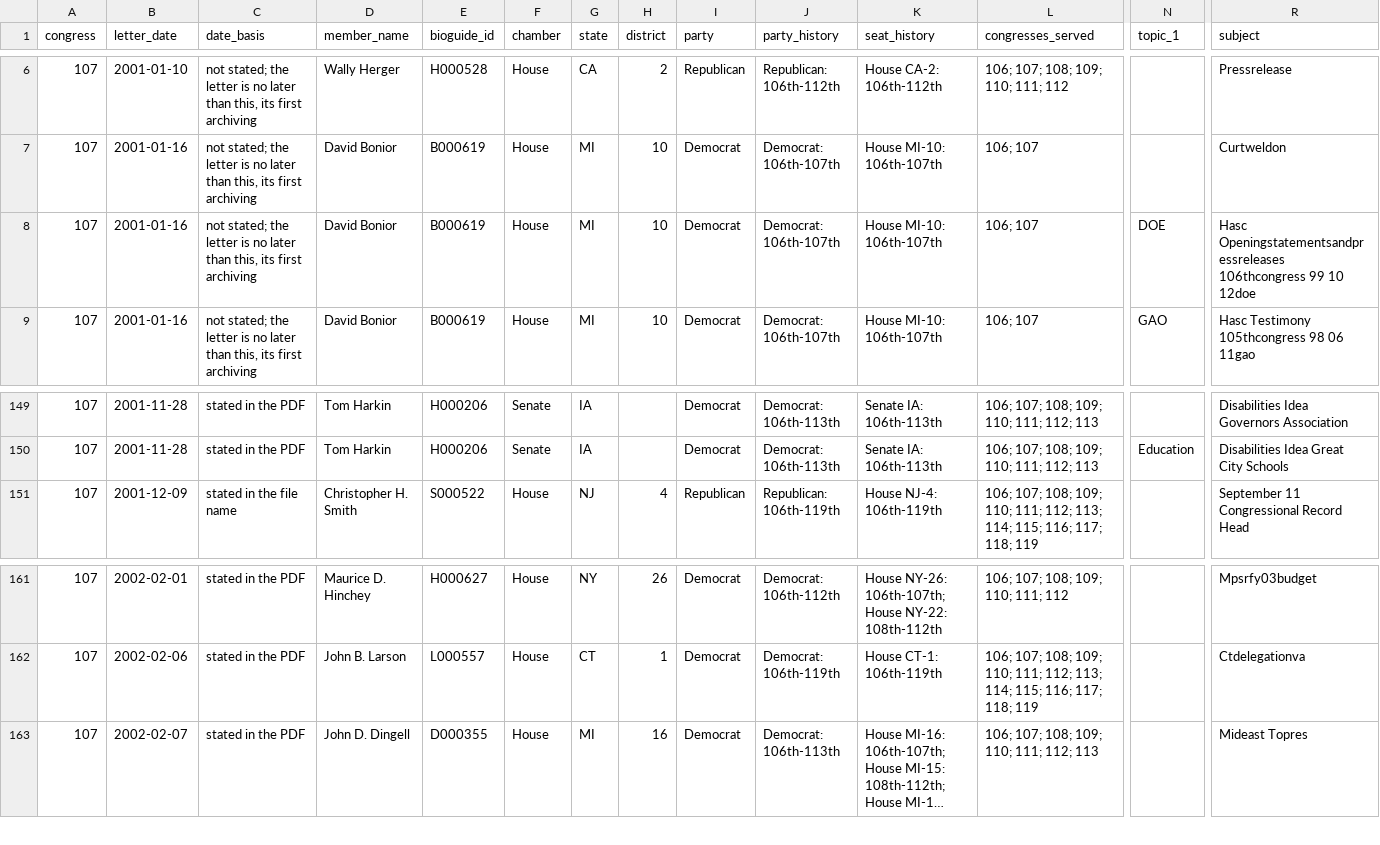
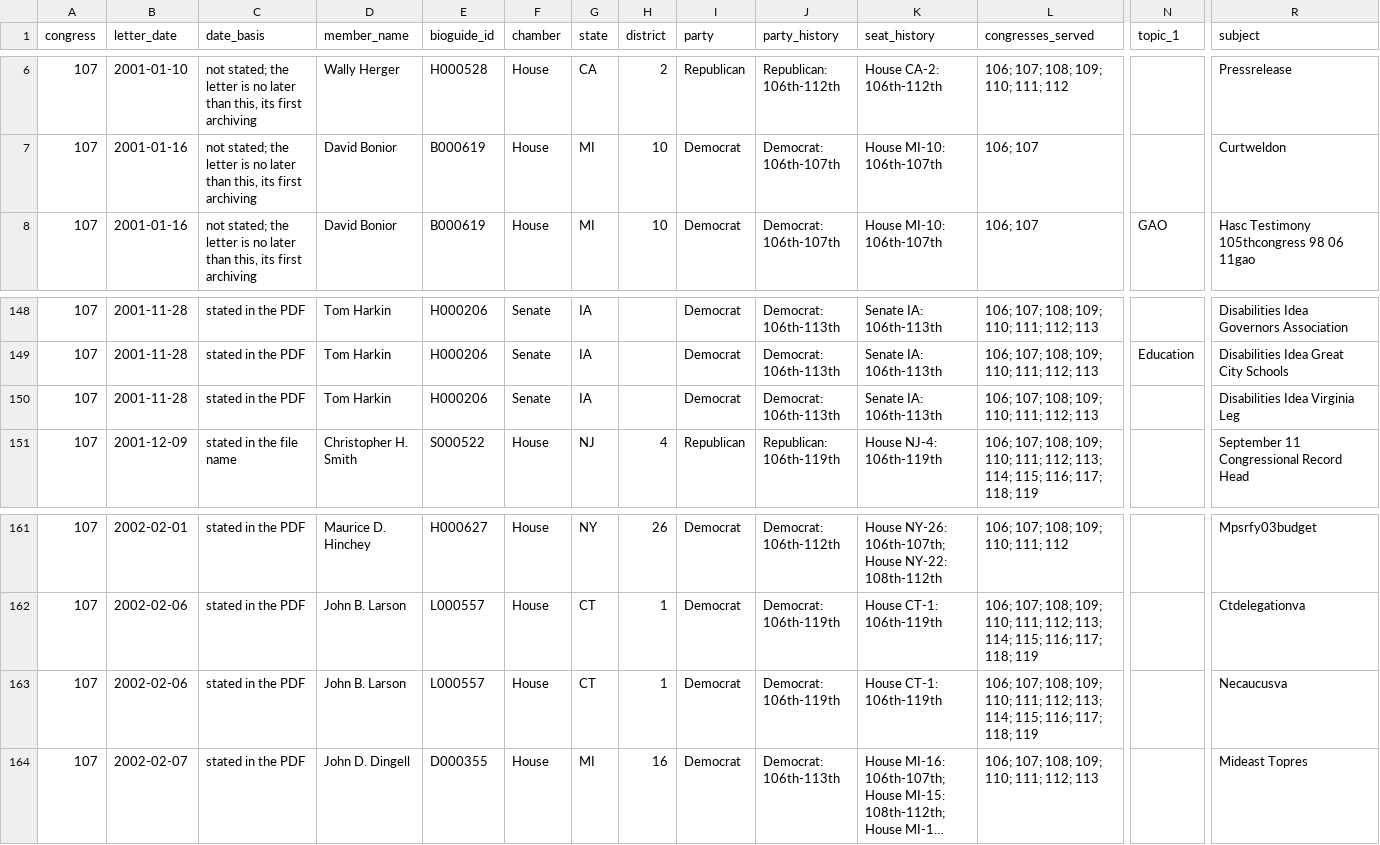
Before and after one commit to Robin-IA/Explorer-Congressional-Letters-107, a CSV file: data/letters-from-congress-107th.csv, drawn as a sheet; only a part is shown, gaps mark what is left out; long unchanged cells end in …; removed rows and columns are numbered as before the commit, all else as after; rows hold the shown columns only; the diff names each change by its address in the sheet, - before the commit and + after, or states it on an @@ line.

```diff
--- a/data/letters-from-congress-107th.csv
+++ b/data/letters-from-congress-107th.csv
-row 8: 107 | 2001-01-16 | not stated; the letter is no later than this, its first archiving | David Bonior | B000619 | House | MI | 10 | Democrat | Democrat: 106th-107th | House MI-10: 106th-107th | 106; 107 | DOE | Hasc Openingstatementsandpressreleases 106thcongress 99 10 12doe
+row 150: 107 | 2001-11-28 | stated in the PDF | Tom Harkin | H000206 | Senate | IA |  | Democrat | Democrat: 106th-113th | Senate IA: 106th-113th | 106; 107; 108; 109; 110; 111; 112; 113 |  | Disabilities Idea Virginia Leg
+row 163: 107 | 2002-02-06 | stated in the PDF | John B. Larson | L000557 | House | CT | 1 | Democrat | Democrat: 106th-119th | House CT-1: 106th-119th | 106; 107; 108; 109; 110; 111; 112; 113; 114; 115; 116; 117; 118; 119 |  | Necaucusva
```
Also changed, not shown: 7 other files.
